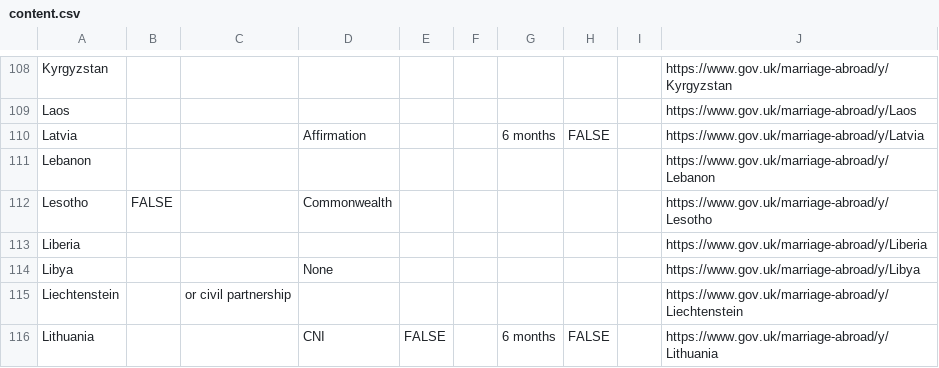
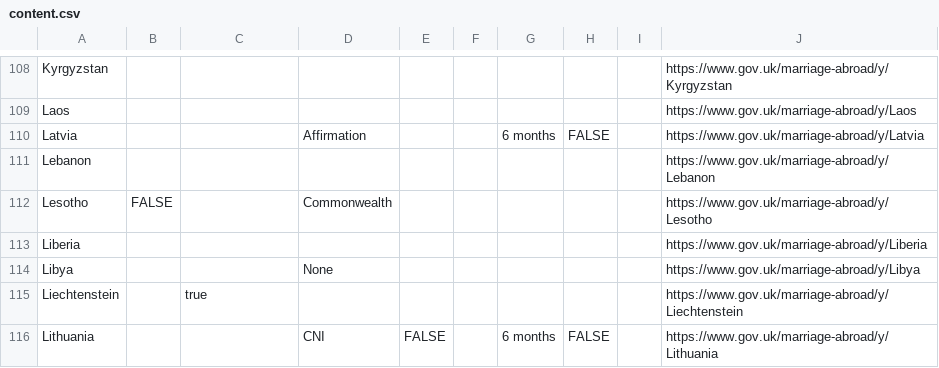
Before and after one commit to UKForeignOffice/notarial-api, a CSV file: dynamic-content/csv/content.csv, drawn as a sheet; only a part is shown, gaps mark what is left out; the diff covers the shown part only.

Commit message:
Added civil partnership field for notify personalisation

```diff
--- a/dynamic-content/csv/content.csv
+++ b/dynamic-content/csv/content.csv
@@ -114,3 +114,3 @@ Liberia,,,,,,,,,https://www.gov.uk/marriage-abroad/y/Liberia
 Libya,,,None,,,,,,https://www.gov.uk/marriage-abroad/y/Libya
-Liechtenstein,,or civil partnership,,,,,,,https://www.gov.uk/marriage-abroad/y/Liechtenstein
+Liechtenstein,,true,,,,,,,https://www.gov.uk/marriage-abroad/y/Liechtenstein
 Lithuania,,,CNI,FALSE,,6 months,FALSE,,https://www.gov.uk/marriage-abroad/y/Lithuania
```
Also changed, not shown: 35 edited cells elsewhere in this file, 2 other files.
